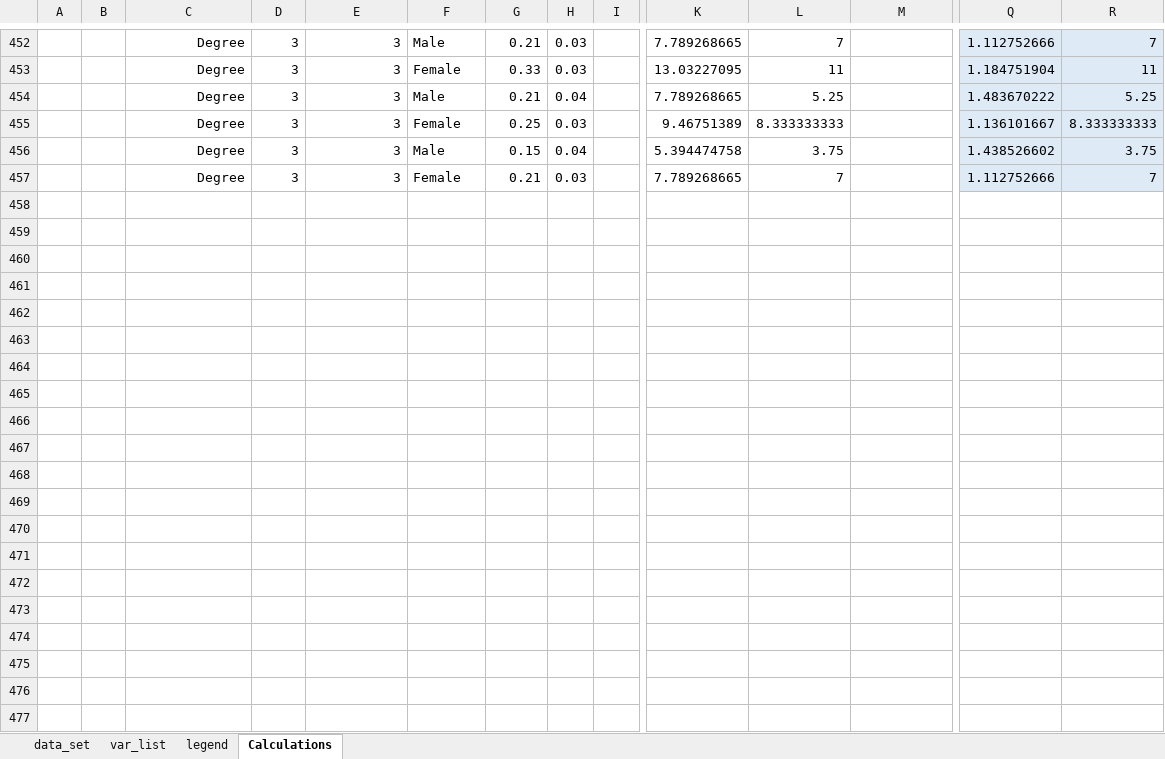
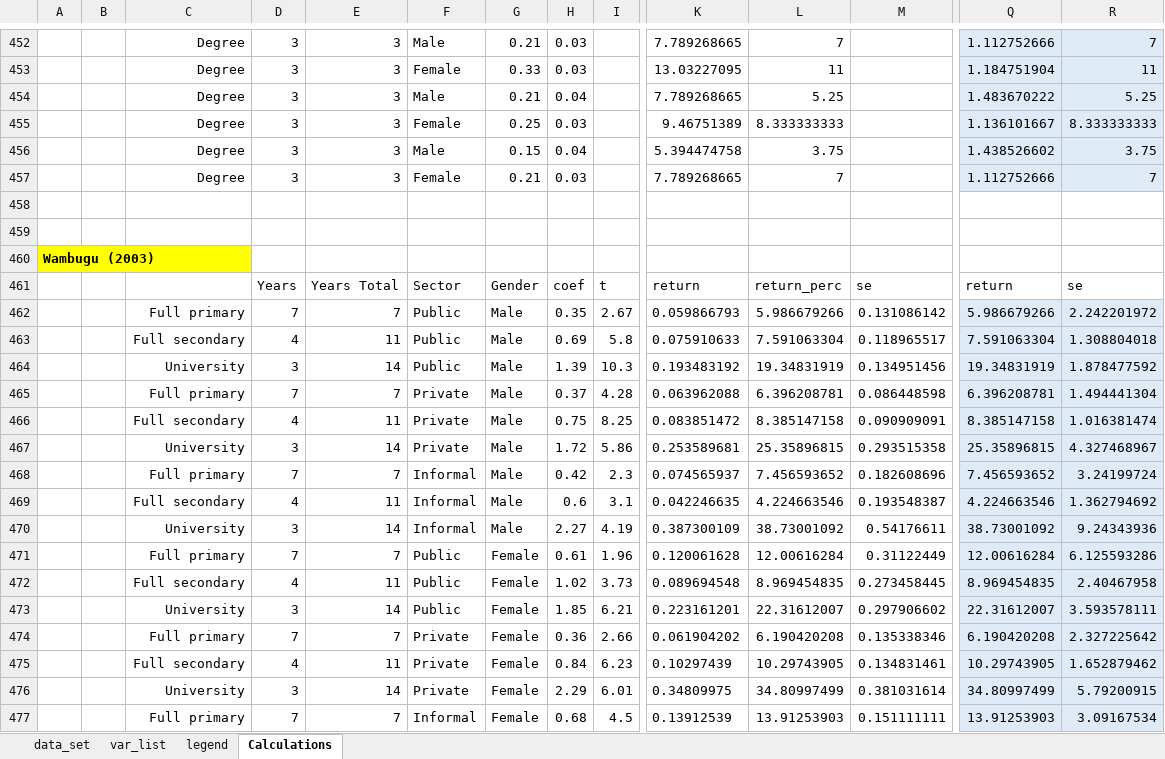
Before and after one commit to PetrCala/Diploma-Thesis, an Excel workbook: Data/data_set_master_thesis_cala.xlsm, sheet Calculations, drawn as a sheet; only a part is shown, gaps mark what is left out; values as stored, in another font and other column widths than the file's, no borders; conditional formats not drawn; rows hold the shown columns only; the diff covers the shown part only; the diff names each change by its address in the sheet, - before the commit and + after, or states it on an @@ line.

```diff
--- a/Data/data_set_master_thesis_cala.xlsm (sheet Calculations)
+++ b/Data/data_set_master_thesis_cala.xlsm (sheet Calculations)
+row 458: (empty)
+row 459: (empty)
+row 460: Wambugu (2003)
+row 461:  |  |  | Years | Years Total | Sector | Gender | coef | t | return | return_perc | se | return | se
+row 462:  |  | Full primary | 7 | 7 | Public | Male | 0.35 | 2.67 | 0.059866793 | 5.986679266 | 0.131086142 | 5.986679266 | 2.242201972
+row 463:  |  | Full secondary | 4 | 11 | Public | Male | 0.69 | 5.8 | 0.075910633 | 7.591063304 | 0.118965517 | 7.591063304 | 1.308804018
+row 464:  |  | University | 3 | 14 | Public | Male | 1.39 | 10.3 | 0.193483192 | 19.34831919 | 0.134951456 | 19.34831919 | 1.878477592
+row 465:  |  | Full primary | 7 | 7 | Private | Male | 0.37 | 4.28 | 0.063962088 | 6.396208781 | 0.086448598 | 6.396208781 | 1.494441304
+row 466:  |  | Full secondary | 4 | 11 | Private | Male | 0.75 | 8.25 | 0.083851472 | 8.385147158 | 0.090909091 | 8.385147158 | 1.016381474
+row 467:  |  | University | 3 | 14 | Private | Male | 1.72 | 5.86 | 0.253589681 | 25.35896815 | 0.293515358 | 25.35896815 | 4.327468967
+row 468:  |  | Full primary | 7 | 7 | Informal | Male | 0.42 | 2.3 | 0.074565937 | 7.456593652 | 0.182608696 | 7.456593652 | 3.24199724
+row 469:  |  | Full secondary | 4 | 11 | Informal | Male | 0.6 | 3.1 | 0.042246635 | 4.224663546 | 0.193548387 | 4.224663546 | 1.362794692
+row 470:  |  | University | 3 | 14 | Informal | Male | 2.27 | 4.19 | 0.387300109 | 38.73001092 | 0.54176611 | 38.73001092 | 9.24343936
+row 471:  |  | Full primary | 7 | 7 | Public | Female | 0.61 | 1.96 | 0.120061628 | 12.00616284 | 0.31122449 | 12.00616284 | 6.125593286
+row 472:  |  | Full secondary | 4 | 11 | Public | Female | 1.02 | 3.73 | 0.089694548 | 8.969454835 | 0.273458445 | 8.969454835 | 2.40467958
+row 473:  |  | University | 3 | 14 | Public | Female | 1.85 | 6.21 | 0.223161201 | 22.31612007 | 0.297906602 | 22.31612007 | 3.593578111
+row 474:  |  | Full primary | 7 | 7 | Private | Female | 0.36 | 2.66 | 0.061904202 | 6.190420208 | 0.135338346 | 6.190420208 | 2.327225642
+row 475:  |  | Full secondary | 4 | 11 | Private | Female | 0.84 | 6.23 | 0.10297439 | 10.29743905 | 0.134831461 | 10.29743905 | 1.652879462
+row 476:  |  | University | 3 | 14 | Private | Female | 2.29 | 6.01 | 0.34809975 | 34.80997499 | 0.381031614 | 34.80997499 | 5.79200915
+row 477:  |  | Full primary | 7 | 7 | Informal | Female | 0.68 | 4.5 | 0.13912539 | 13.91253903 | 0.151111111 | 13.91253903 | 3.09167534
```
Also changed, not shown: 12 added rows and 1 removed row elsewhere in this sheet, sheet data_set, Literature/Literature.xlsx, 4 other files.
